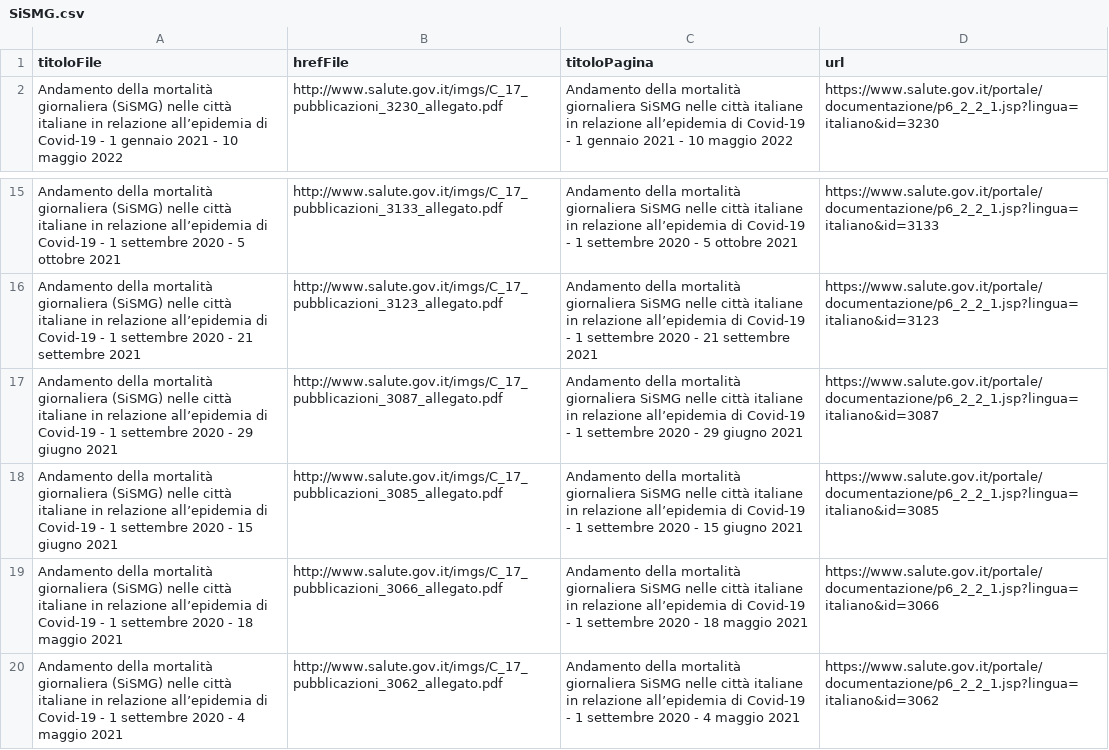
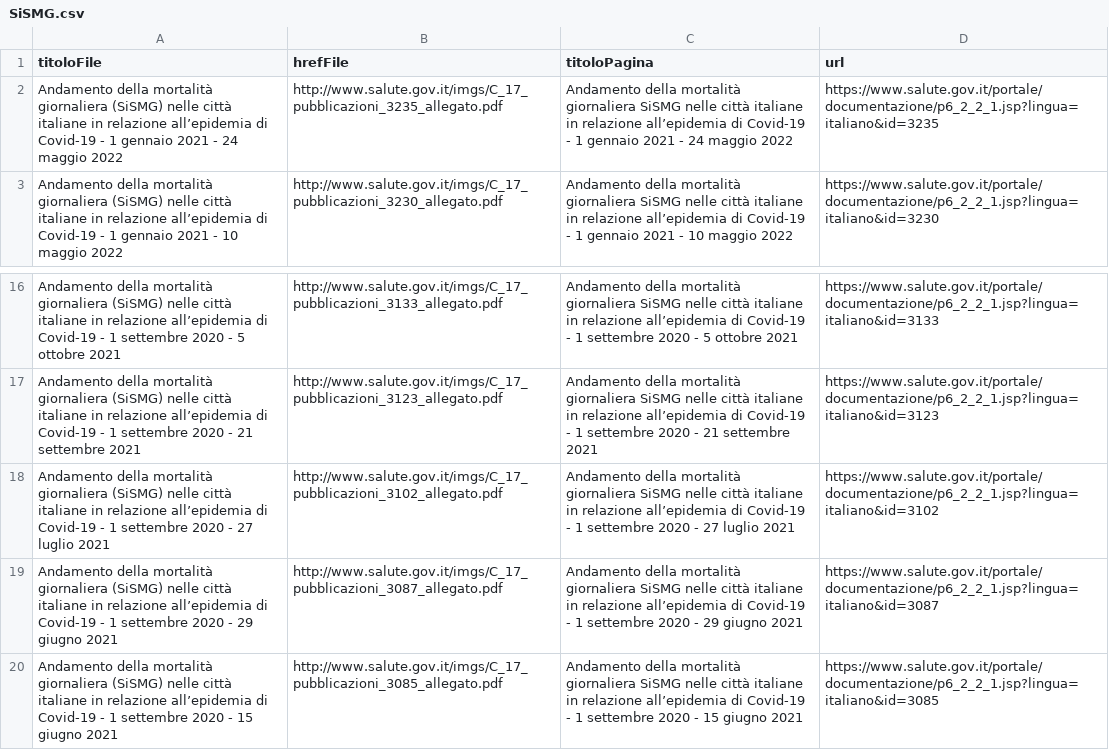
Before and after one commit to ondata/datiBeneComuneMonitoraggio, a CSV file: catalogo/SiSMG/output/SiSMG.csv, drawn as a sheet; only a part is shown, gaps mark what is left out; the shorter side is filled out with more unchanged rows.

```diff
--- a/catalogo/SiSMG/output/SiSMG.csv
+++ b/catalogo/SiSMG/output/SiSMG.csv
@@ -1,2 +1,3 @@
 titoloFile,hrefFile,titoloPagina,url
+Andamento della mortalità giornaliera (SiSMG) nelle città italiane in relazione all’epidemia di Covid-19 - 1 gennaio 2021 - 24 maggio 2022,http://www.salute.gov.it/imgs/C_17_pubblicazioni_3235_allegato.pdf,Andamento della mortalità giornaliera SiSMG nelle città italiane in relazione all’epidemia di Covid-19 - 1 gennaio 2021 - 24 maggio 2022,https://www.salute.gov.it/portale/documentazione/p6_2_2_1.jsp?lingua=italiano&id=3235
 Andamento della mortalità giornaliera (SiSMG) nelle città italiane in relazione all’epidemia di Covid-19 - 1 gennaio 2021 - 10 maggio 2022,http://www.salute.gov.it/imgs/C_17_pubblicazioni_3230_allegato.pdf,Andamento della mortalità giornaliera SiSMG nelle città italiane in relazione all’epidemia di Covid-19 - 1 gennaio 2021 - 10 maggio 2022,https://www.salute.gov.it/portale/documentazione/p6_2_2_1.jsp?lingua=italiano&id=3230
@@ -16,2 +17,3 @@ Andamento della mortalità giornaliera (SiSMG) nelle città italiane in relazion
 Andamento della mortalità giornaliera (SiSMG) nelle città italiane in relazione all’epidemia di Covid-19 - 1 settembre 2020 - 21 settembre 2021,http://www.salute.gov.it/imgs/C_17_pubblicazioni_3123_allegato.pdf,Andamento della mortalità giornaliera SiSMG nelle città italiane in relazione all’epidemia di Covid-19 - 1 settembre 2020 - 21 settembre 2021,https://www.salute.gov.it/portale/documentazione/p6_2_2_1.jsp?lingua=italiano&id=3123
+Andamento della mortalità giornaliera (SiSMG) nelle città italiane in relazione all’epidemia di Covid-19 - 1 settembre 2020 - 27 luglio 2021,http://www.salute.gov.it/imgs/C_17_pubblicazioni_3102_allegato.pdf,Andamento della mortalità giornaliera SiSMG nelle città italiane in relazione all’epidemia di Covid-19 - 1 settembre 2020 - 27 luglio 2021,https://www.salute.gov.it/portale/documentazione/p6_2_2_1.jsp?lingua=italiano&id=3102
 Andamento della mortalità giornaliera (SiSMG) nelle città italiane in relazione all’epidemia di Covid-19 - 1 settembre 2020 - 29 giugno 2021,http://www.salute.gov.it/imgs/C_17_pubblicazioni_3087_allegato.pdf,Andamento della mortalità giornaliera SiSMG nelle città italiane in relazione all’epidemia di Covid-19 - 1 settembre 2020 - 29 giugno 2021,https://www.salute.gov.it/portale/documentazione/p6_2_2_1.jsp?lingua=italiano&id=3087
```
Also changed, not shown: catalogo/SiSMG/script/processing/anagraficaPagine.csv, 2 other files.
